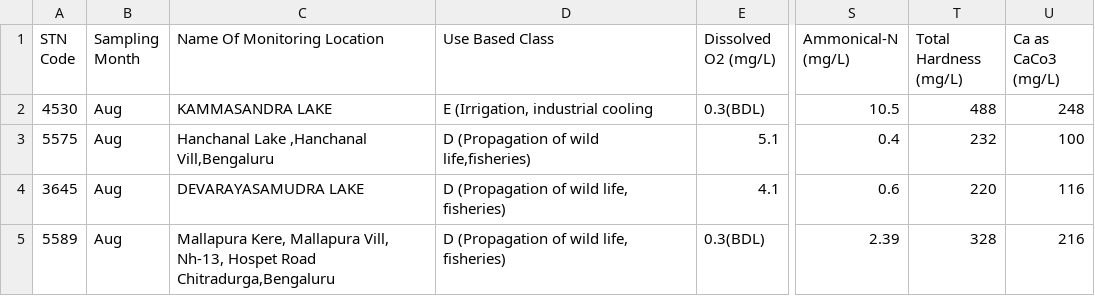
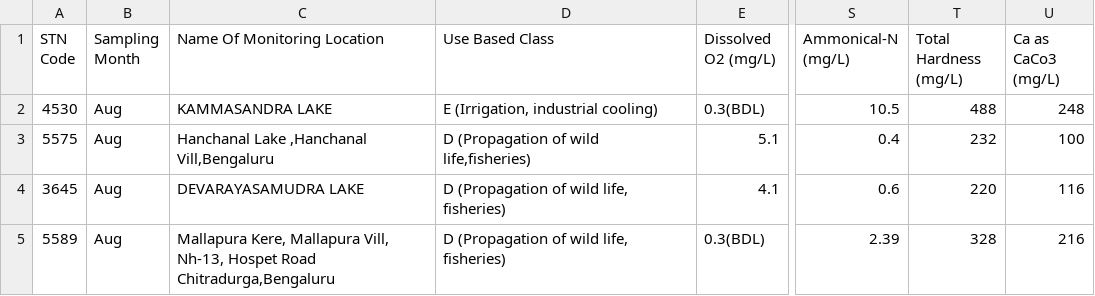
Before and after one commit to Hemang-2004/Correlation-Expression-Prediction, a CSV file: Data-Extraction/August-23.csv, drawn as a sheet; only a part is shown, gaps mark what is left out; ↵ is a line break in a cell; the diff names each change by its address in the sheet, - before the commit and + after, or states it on an @@ line.

```diff
--- a/Data-Extraction/August-23.csv
+++ b/Data-Extraction/August-23.csv
-T1: Total ↵ Hardness (mg/L)
+T1: Total Hardness (mg/L)
-D2 (Use Based Class): E (Irrigation, industrial cooling
+D2 (Use Based Class): E (Irrigation, industrial cooling)
```
Also changed, not shown: Data-Extraction/July-23.csv, Data-Extraction/September-23.csv, 2 other files.
